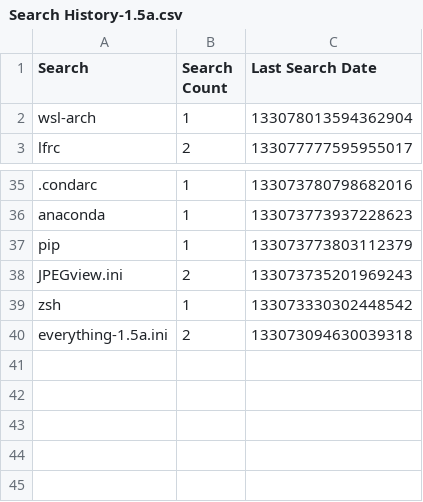
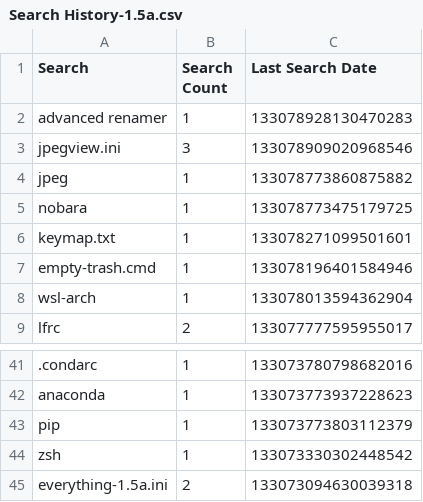
Before and after one commit to odoochain/zenman-dotfiles, a CSV file: windows/everything/Search History-1.5a.csv, drawn as a sheet; only a part is shown, gaps mark what is left out.

```diff
--- a/windows/everything/Search History-1.5a.csv
+++ b/windows/everything/Search History-1.5a.csv
@@ -1,2 +1,8 @@
 Search,Search Count,Last Search Date
+"advanced renamer",1,133078928130470283
+"jpegview.ini",3,133078909020968546
+"jpeg",1,133078773860875882
+"nobara",1,133078773475179725
+"keymap.txt",1,133078271099501601
+"empty-trash.cmd",1,133078196401584946
 "wsl-arch",1,133078013594362904
@@ -37,3 +43,2 @@ Search,Search Count,Last Search Date
 "pip",1,133073773803112379
-"JPEGview.ini",2,133073735201969243
 "zsh",1,133073330302448542
```
Also changed, not shown: windows/everything/Run History-1.5a.csv, 9 other files.
